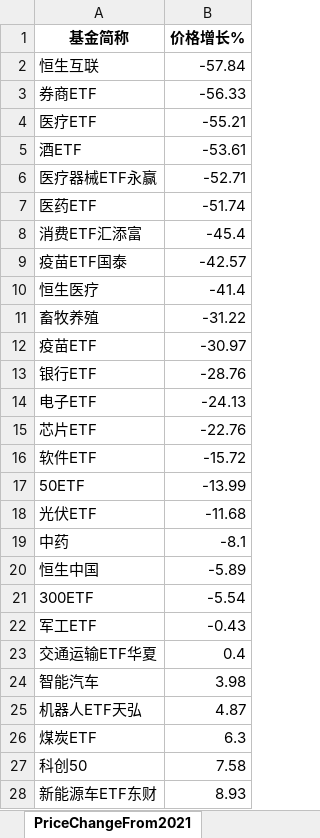
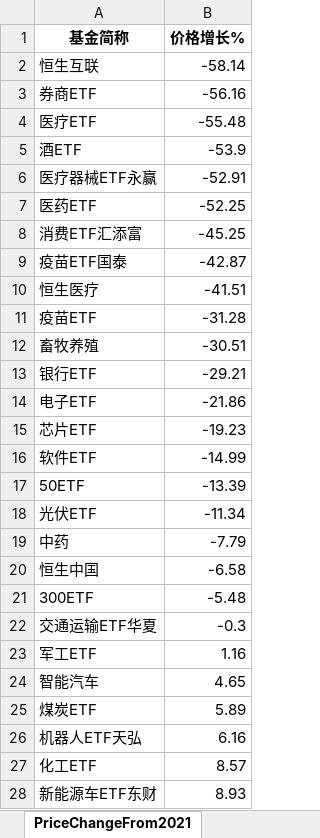
Before and after one commit to digital-era/AIPEMarketData, an Excel workbook: data/AIPEMarketData.xlsx, sheet PriceChangeFrom2021, drawn as a sheet; only a part is shown; values as stored, in another font and other column widths than the file's, no borders; removed rows and columns are numbered as before the commit, all else as after; the diff covers the shown part only; the diff names each change by its address in the sheet, - before the commit and + after, or states it on an @@ line.

```diff
--- a/data/AIPEMarketData.xlsx (sheet PriceChangeFrom2021)
+++ b/data/AIPEMarketData.xlsx (sheet PriceChangeFrom2021)
-B2 (价格增长%): -57.84
+B2 (价格增长%): -58.14
-B3 (价格增长%): -56.33
+B3 (价格增长%): -56.16
-B4 (价格增长%): -55.21
+B4 (价格增长%): -55.48
-B5 (价格增长%): -53.61
+B5 (价格增长%): -53.9
-B6 (价格增长%): -52.71
+B6 (价格增长%): -52.91
-B7 (价格增长%): -51.74
+B7 (价格增长%): -52.25
-B8 (价格增长%): -45.4
+B8 (价格增长%): -45.25
-B9 (价格增长%): -42.57
+B9 (价格增长%): -42.87
-B10 (价格增长%): -41.4
+B10 (价格增长%): -41.51
-row 11: 畜牧养殖 | -31.22
-B11 (价格增长%): -30.97
+B11 (价格增长%): -31.28
+row 12: 畜牧养殖 | -30.51
-B13 (价格增长%): -28.76
+B13 (价格增长%): -29.21
-B14 (价格增长%): -24.13
+B14 (价格增长%): -21.86
-B15 (价格增长%): -22.76
+B15 (价格增长%): -19.23
-B16 (价格增长%): -15.72
+B16 (价格增长%): -14.99
-B17 (价格增长%): -13.99
+B17 (价格增长%): -13.39
-B18 (价格增长%): -11.68
+B18 (价格增长%): -11.34
-B19 (价格增长%): -8.1
+B19 (价格增长%): -7.79
-B20 (价格增长%): -5.89
+B20 (价格增长%): -6.58
-B21 (价格增长%): -5.54
+B21 (价格增长%): -5.48
-row 22: 军工ETF | -0.43
-B22 (价格增长%): 0.4
+B22 (价格增长%): -0.3
+row 23: 军工ETF | 1.16
-B24 (价格增长%): 3.98
+B24 (价格增长%): 4.65
-row 25: 机器人ETF天弘 | 4.87
-B25 (价格增长%): 6.3
+B25 (价格增长%): 5.89
-row 27: 科创50 | 7.58
+row 26: 机器人ETF天弘 | 6.16
+row 27: 化工ETF | 8.57
```
Also changed, not shown: 7 added rows, 7 removed rows and 26 edited cells elsewhere in this sheet, sheet DistributeHotIndustry, sheet PriceThisYearChange, sheet TopStockIn5DaysMainFund, sheet ShareThisYearChange, sheet TopStockInTopPotScore, sheet ShareChangeFrom2021, 7 more sheets, 15 other files.
